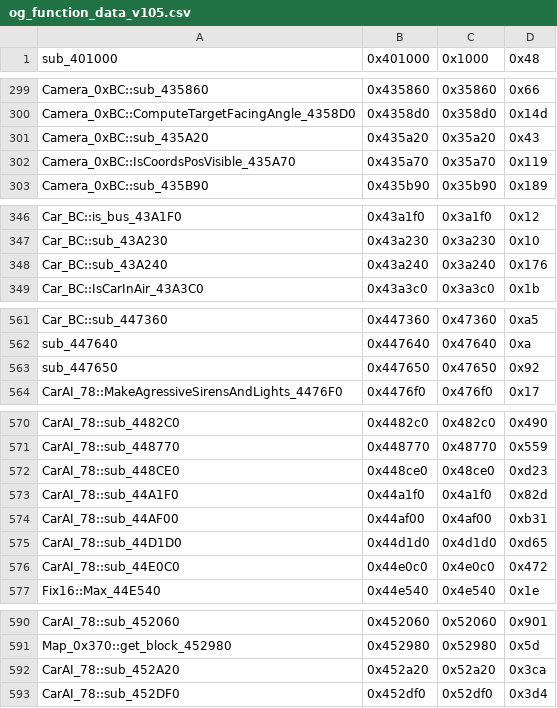
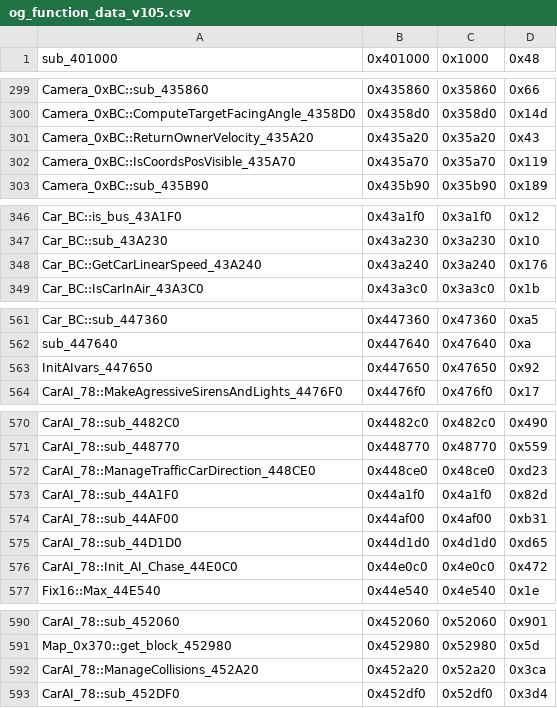
Before and after one commit to CriminalRETeam/gta2_re, a CSV file: Scripts/bin_comp/og_function_data_v105.csv, drawn as a sheet; only a part is shown, gaps mark what is left out; the diff covers the shown part only.

Commit message:
Function & field renames
Functions:
Camera_0xBC::ReturnOwnerVelocity_435A20
Car_BC::GetCarLinearSpeed_43A240
InitAIvars_447650
CarAI_78::ManageTrafficCarDirection_448CE0
CarAI_78::Init_AI_Chase_44E0C0
CarAI_78::ManageCollisions_452A20
CarAI_78::AI_Service_453BB0

CarAI_78 fields:
field_0_car
field_68_car_in_collision
field_70_nearest_entity

```diff
--- a/Scripts/bin_comp/og_function_data_v105.csv
+++ b/Scripts/bin_comp/og_function_data_v105.csv
@@ -300,3 +300,3 @@ Camera_0xBC::sub_435860,0x435860,0x35860,0x66
 Camera_0xBC::ComputeTargetFacingAngle_4358D0,0x4358d0,0x358d0,0x14d
-Camera_0xBC::sub_435A20,0x435a20,0x35a20,0x43
+Camera_0xBC::ReturnOwnerVelocity_435A20,0x435a20,0x35a20,0x43
 Camera_0xBC::IsCoordsPosVisible_435A70,0x435a70,0x35a70,0x119
@@ -347,3 +347,3 @@ Car_BC::is_bus_43A1F0,0x43a1f0,0x3a1f0,0x12
 Car_BC::sub_43A230,0x43a230,0x3a230,0x10
-Car_BC::sub_43A240,0x43a240,0x3a240,0x176
+Car_BC::GetCarLinearSpeed_43A240,0x43a240,0x3a240,0x176
 Car_BC::IsCarInAir_43A3C0,0x43a3c0,0x3a3c0,0x1b
@@ -562,3 +562,3 @@ Car_BC::sub_447360,0x447360,0x47360,0xa5
 sub_447640,0x447640,0x47640,0xa
-sub_447650,0x447650,0x47650,0x92
+InitAIvars_447650,0x447650,0x47650,0x92
 CarAI_78::MakeAgressiveSirensAndLights_4476F0,0x4476f0,0x476f0,0x17
@@ -571,3 +571,3 @@ CarAI_78::sub_4482C0,0x4482c0,0x482c0,0x490
 CarAI_78::sub_448770,0x448770,0x48770,0x559
-CarAI_78::sub_448CE0,0x448ce0,0x48ce0,0xd23
+CarAI_78::ManageTrafficCarDirection_448CE0,0x448ce0,0x48ce0,0xd23
 CarAI_78::sub_44A1F0,0x44a1f0,0x4a1f0,0x82d
@@ -575,3 +575,3 @@ CarAI_78::sub_44AF00,0x44af00,0x4af00,0xb31
 CarAI_78::sub_44D1D0,0x44d1d0,0x4d1d0,0xd65
-CarAI_78::sub_44E0C0,0x44e0c0,0x4e0c0,0x472
+CarAI_78::Init_AI_Chase_44E0C0,0x44e0c0,0x4e0c0,0x472
 Fix16::Max_44E540,0x44e540,0x4e540,0x1e
@@ -591,3 +591,3 @@ CarAI_78::sub_452060,0x452060,0x52060,0x901
 Map_0x370::get_block_452980,0x452980,0x52980,0x5d
-CarAI_78::sub_452A20,0x452a20,0x52a20,0x3ca
+CarAI_78::ManageCollisions_452A20,0x452a20,0x52a20,0x3ca
 CarAI_78::sub_452DF0,0x452df0,0x52df0,0x3d4
```
Also changed, not shown: 1 edited cell elsewhere in this file, 14 other files.
